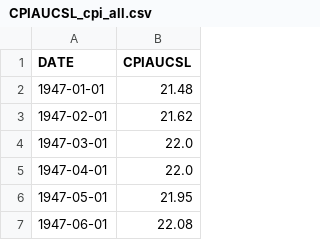
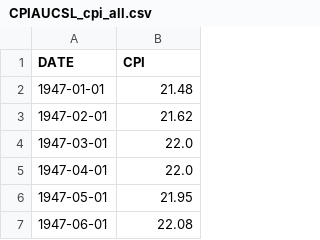
Before and after one commit to voant/cs-416-data-viz-final-project, a CSV file: CPIAUCSL_cpi_all.csv, drawn as a sheet; only a part is shown.

```diff
--- a/CPIAUCSL_cpi_all.csv
+++ b/CPIAUCSL_cpi_all.csv
@@ -1,2 +1,2 @@
-DATE,CPIAUCSL
+DATE,CPI
 1947-01-01,21.48
```
Also changed, not shown: CPIAPPSL_cpi_apparel.csv, CPIEDUSL_cpi_education_communication.csv, 7 other files.
